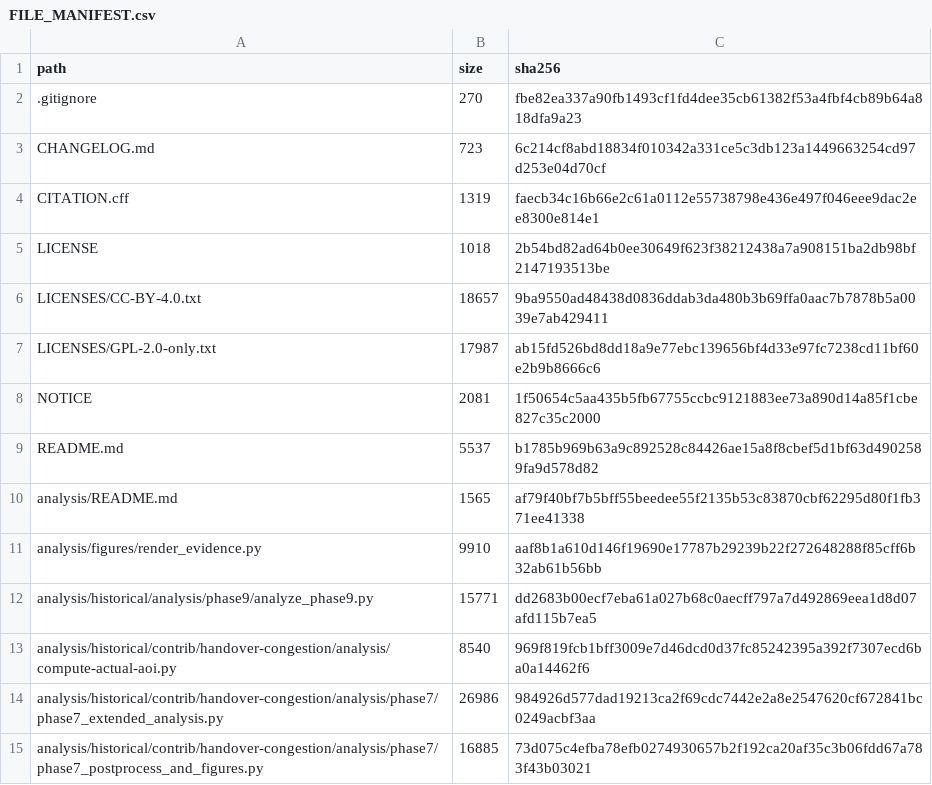
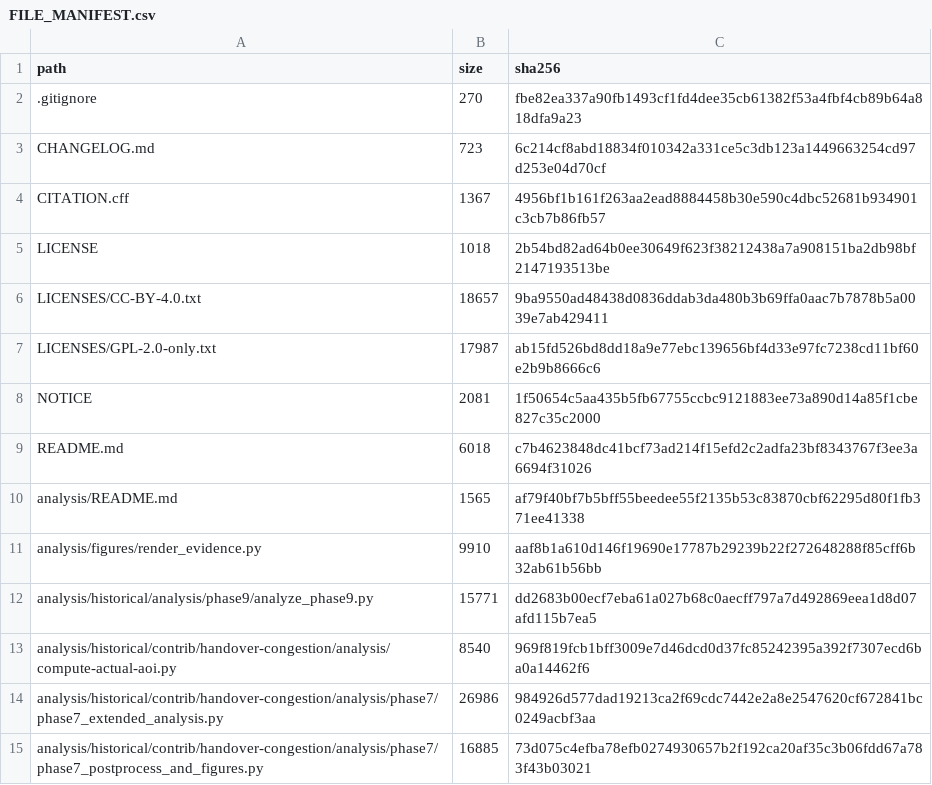
Before and after one commit to unLIMited72/utm-lte-freshness-crosslayer, a CSV file: docs/FILE_MANIFEST.csv, drawn as a sheet; only a part is shown.

```diff
--- a/docs/FILE_MANIFEST.csv
+++ b/docs/FILE_MANIFEST.csv
@@ -3,3 +3,3 @@ path,size,sha256
 CHANGELOG.md,723,6c214cf8abd18834f010342a331ce5c3db123a1449663254cd97d253e04d70cf
-CITATION.cff,1319,faecb34c16b66e2c61a0112e55738798e436e497f046eee9dac2ee8300e814e1
+CITATION.cff,1367,4956bf1b161f263aa2ead8884458b30e590c4dbc52681b934901c3cb7b86fb57
 LICENSE,1018,2b54bd82ad64b0ee30649f623f38212438a7a908151ba2db98bf2147193513be
@@ -8,3 +8,3 @@ LICENSES/GPL-2.0-only.txt,17987,ab15fd526bd8dd18a9e77ebc139656bf4d33e97fc7238cd1
 NOTICE,2081,1f50654c5aa435b5fb67755ccbc9121883ee73a890d14a85f1cbe827c35c2000
-README.md,5537,b1785b969b63a9c892528c84426ae15a8f8cbef5d1bf63d4902589fa9d578d82
+README.md,6018,c7b4623848dc41bcf73ad214f15efd2c2adfa23bf8343767f3ee3a6694f31026
 analysis/README.md,1565,af79f40bf7b5bff55beedee55f2135b53c83870cbf62295d80f1fb371ee41338
```
Also changed, not shown: RELEASE_MANIFEST.csv, 3 other files.
